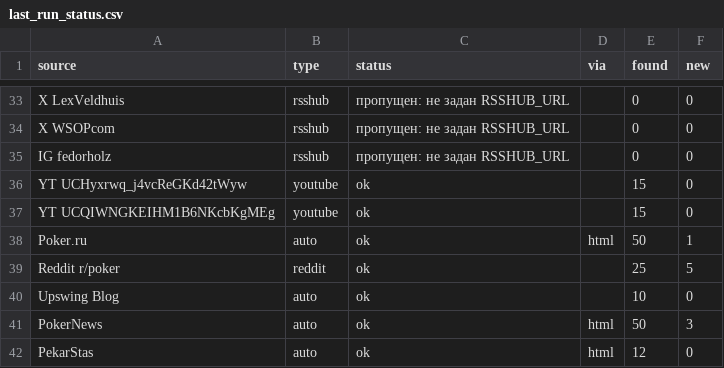
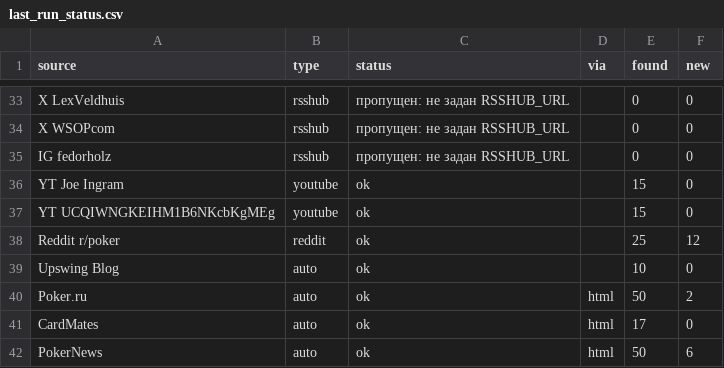
Before and after one commit to marta702/pokeroff-news, a CSV file: out/last_run_status.csv, drawn as a sheet; only a part is shown, gaps mark what is left out; the diff covers the shown part only.

```diff
--- a/out/last_run_status.csv
+++ b/out/last_run_status.csv
@@ -35,8 +35,8 @@ X WSOPcom,rsshub,пропущен: не задан RSSHUB_URL,,0,0
 IG fedorholz,rsshub,пропущен: не задан RSSHUB_URL,,0,0
-YT UCHyxrwq_j4vcReGKd42tWyw,youtube,ok,,15,0
+YT Joe Ingram,youtube,ok,,15,0
 YT UCQIWNGKEIHM1B6NKcbKgMEg,youtube,ok,,15,0
-Poker.ru,auto,ok,html,50,1
-Reddit r/poker,reddit,ok,,25,5
+Reddit r/poker,reddit,ok,,25,12
 Upswing Blog,auto,ok,,10,0
-PokerNews,auto,ok,html,50,3
-PekarStas,auto,ok,html,12,0
+Poker.ru,auto,ok,html,50,2
+CardMates,auto,ok,html,17,0
+PokerNews,auto,ok,html,50,6
```
Also changed, not shown: 6 added rows, 6 removed rows, 1 moved row and 5 edited cells elsewhere in this file, 3 other files.
